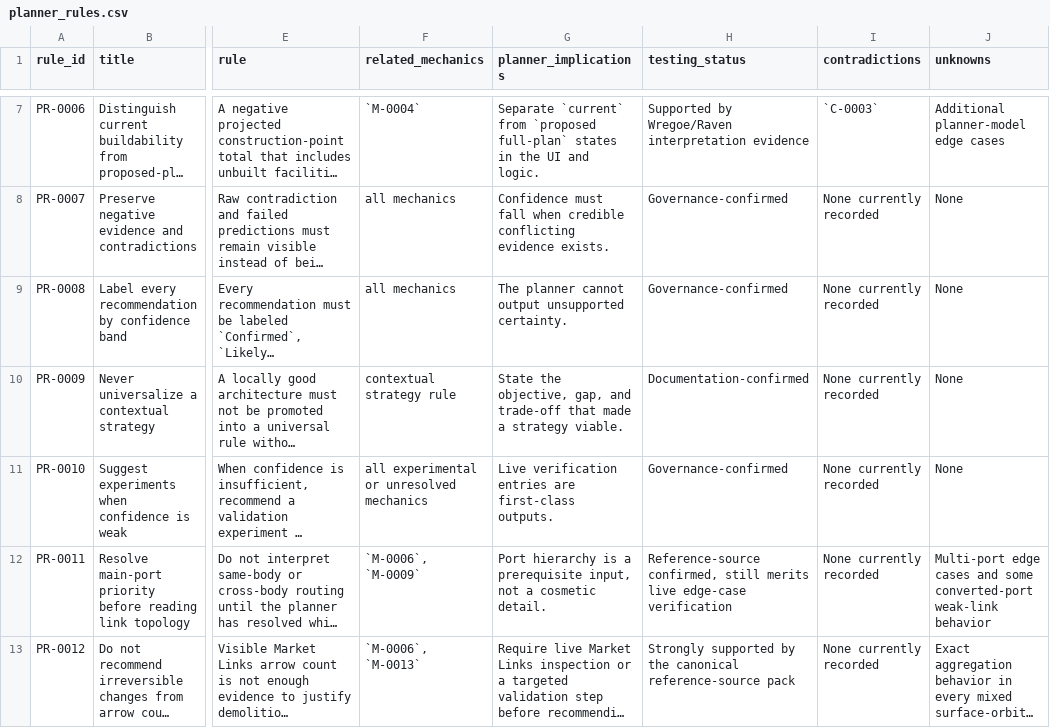
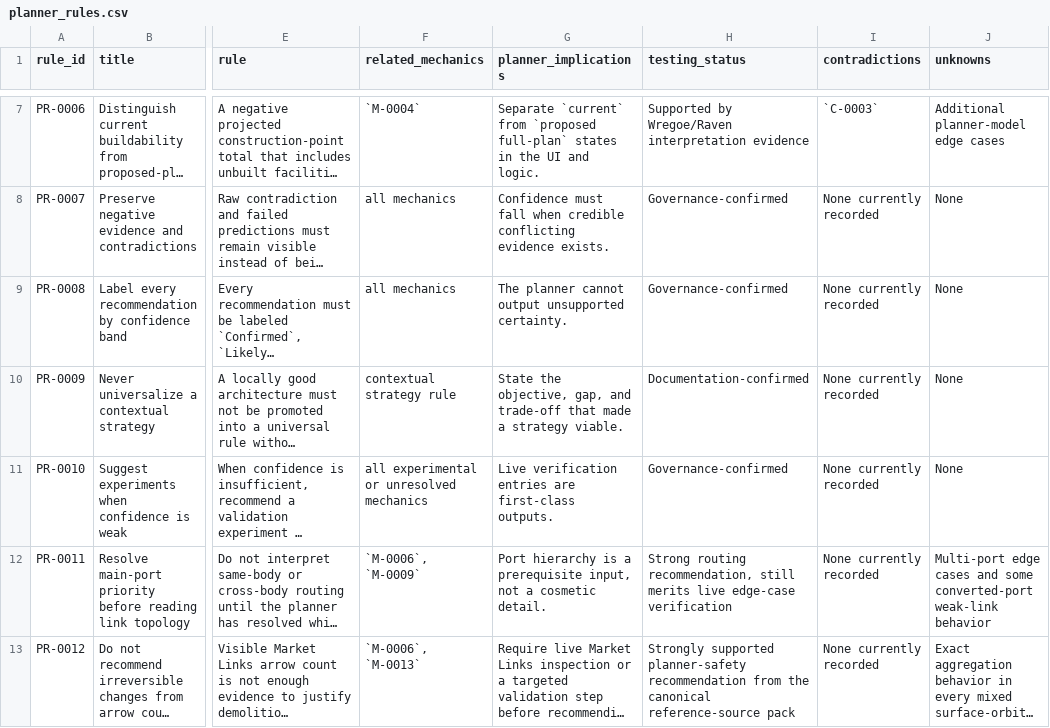
Before and after one commit to brianstewart377-rgb/colonisation-research-engine, a CSV file: exports/planner_rules.csv, drawn as a sheet; only a part is shown, gaps mark what is left out; long unchanged cells end in …; the diff covers the shown part only; the diff names each change by its address in the sheet, - before the commit and + after, or states it on an @@ line.

```diff
--- a/exports/planner_rules.csv
+++ b/exports/planner_rules.csv
-H12 (testing_status): Reference-source confirmed, still merits…
+H12 (testing_status): Strong routing recommendation, still merits…
-H13 (testing_status): Strongly supported by the canonical…
+H13 (testing_status): Strongly supported planner-safety recommendation from the canonical…
```
Also changed, not shown: 3 edited cells elsewhere in this file, exports/construction_rules.csv, exports/economy_rules.csv, 9 other files.
